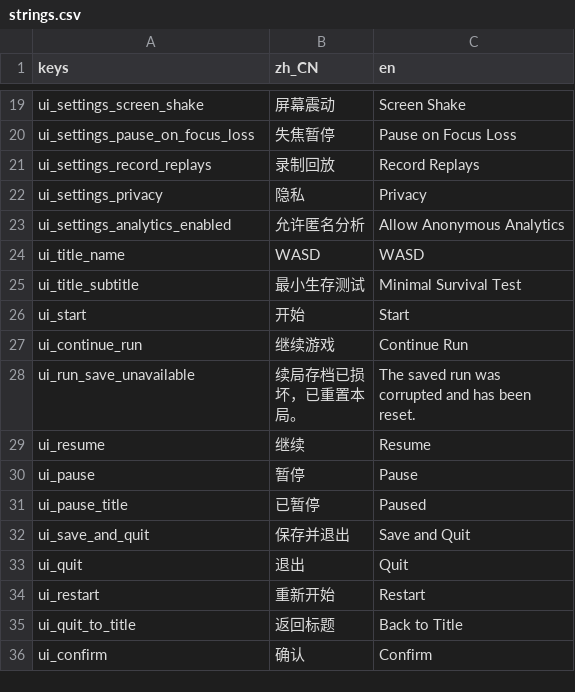
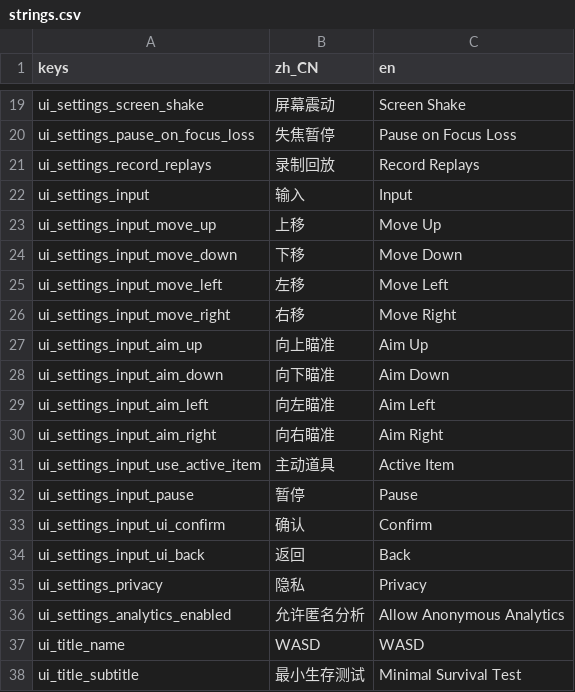
Before and after one commit to AnonNetizen/wasd, a CSV file: client/locale/strings.csv, drawn as a sheet; only a part is shown, gaps mark what is left out; the shorter side is filled out with more unchanged rows.

Commit message:
feat(client): add keyboard input rebinding settings

```diff
--- a/client/locale/strings.csv
+++ b/client/locale/strings.csv
@@ -21,2 +21,15 @@ ui_settings_pause_on_focus_loss,失焦暂停,Pause on Focus Loss
 ui_settings_record_replays,录制回放,Record Replays
+ui_settings_input,输入,Input
+ui_settings_input_move_up,上移,Move Up
+ui_settings_input_move_down,下移,Move Down
+ui_settings_input_move_left,左移,Move Left
+ui_settings_input_move_right,右移,Move Right
+ui_settings_input_aim_up,向上瞄准,Aim Up
+ui_settings_input_aim_down,向下瞄准,Aim Down
+ui_settings_input_aim_left,向左瞄准,Aim Left
+ui_settings_input_aim_right,向右瞄准,Aim Right
+ui_settings_input_use_active_item,主动道具,Active Item
+ui_settings_input_pause,暂停,Pause
+ui_settings_input_ui_confirm,确认,Confirm
+ui_settings_input_ui_back,返回,Back
 ui_settings_privacy,隐私,Privacy
```
Also changed, not shown: 19 other files.
